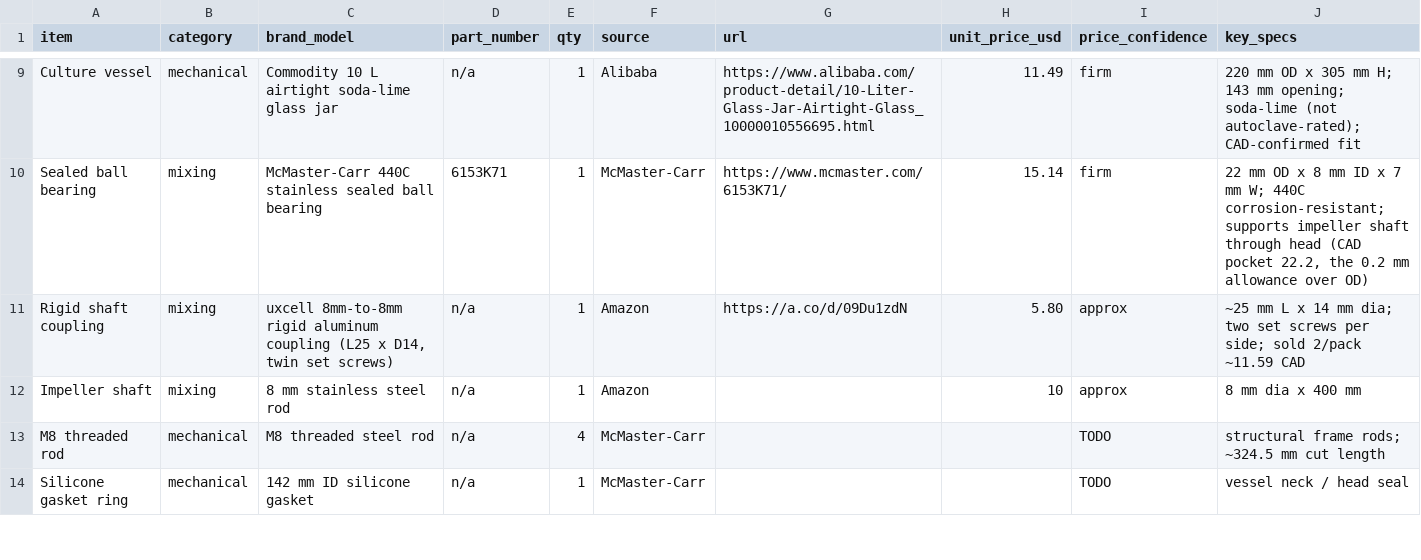
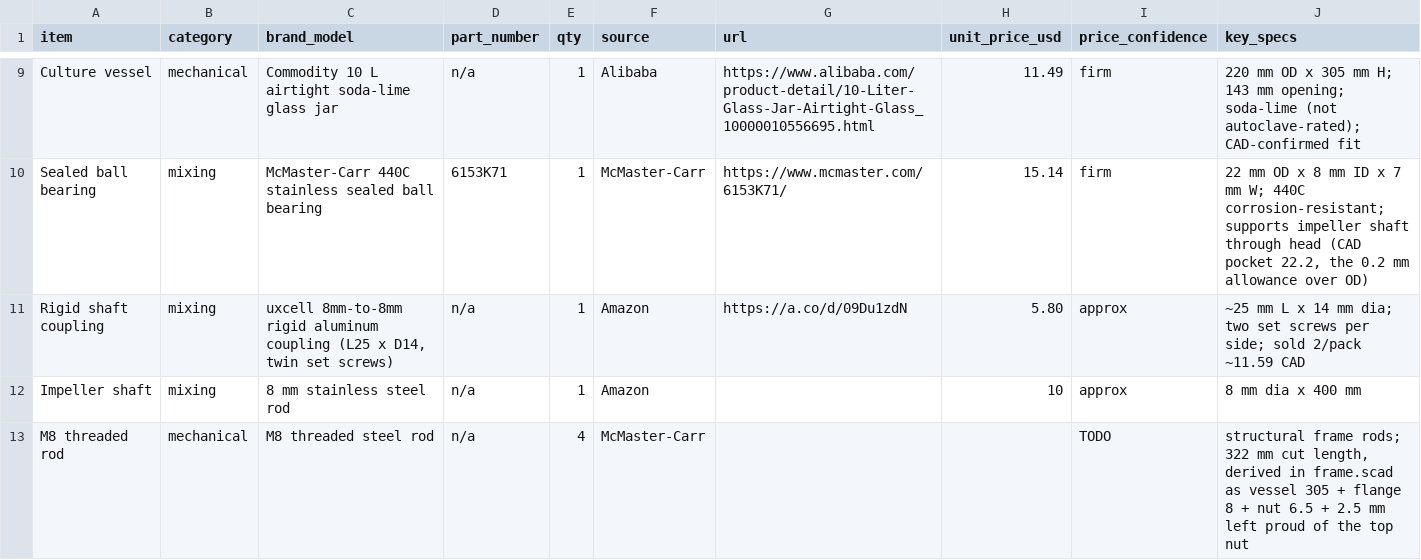
Before and after one commit to uwo-fast/open-source-bioreactor, a CSV file: purchased-parts.csv, drawn as a sheet; only a part is shown, gaps mark what is left out; the diff covers the shown part only.

```diff
--- a/purchased-parts.csv
+++ b/purchased-parts.csv
@@ -12,3 +12,2 @@ Rigid shaft coupling,mixing,"uxcell 8mm-to-8mm rigid aluminum coupling (L25 x D1
 Impeller shaft,mixing,"8 mm stainless steel rod",n/a,1,Amazon,,10,approx,"8 mm dia x 400 mm"
-M8 threaded rod,mechanical,"M8 threaded steel rod",n/a,4,McMaster-Carr,,,TODO,"structural frame rods; ~324.5 mm cut length"
-Silicone gasket ring,mechanical,"142 mm ID silicone gasket",n/a,1,McMaster-Carr,,,TODO,"vessel neck / head seal"
+M8 threaded rod,mechanical,"M8 threaded steel rod",n/a,4,McMaster-Carr,,,TODO,"structural frame rods; 322 mm cut length, derived in frame.scad as vessel 305 + flange 8 + nut 6.5 + 2.5 mm left proud of the top nut"
```
Also changed, not shown: 6 added rows elsewhere in this file, 2 other files.
